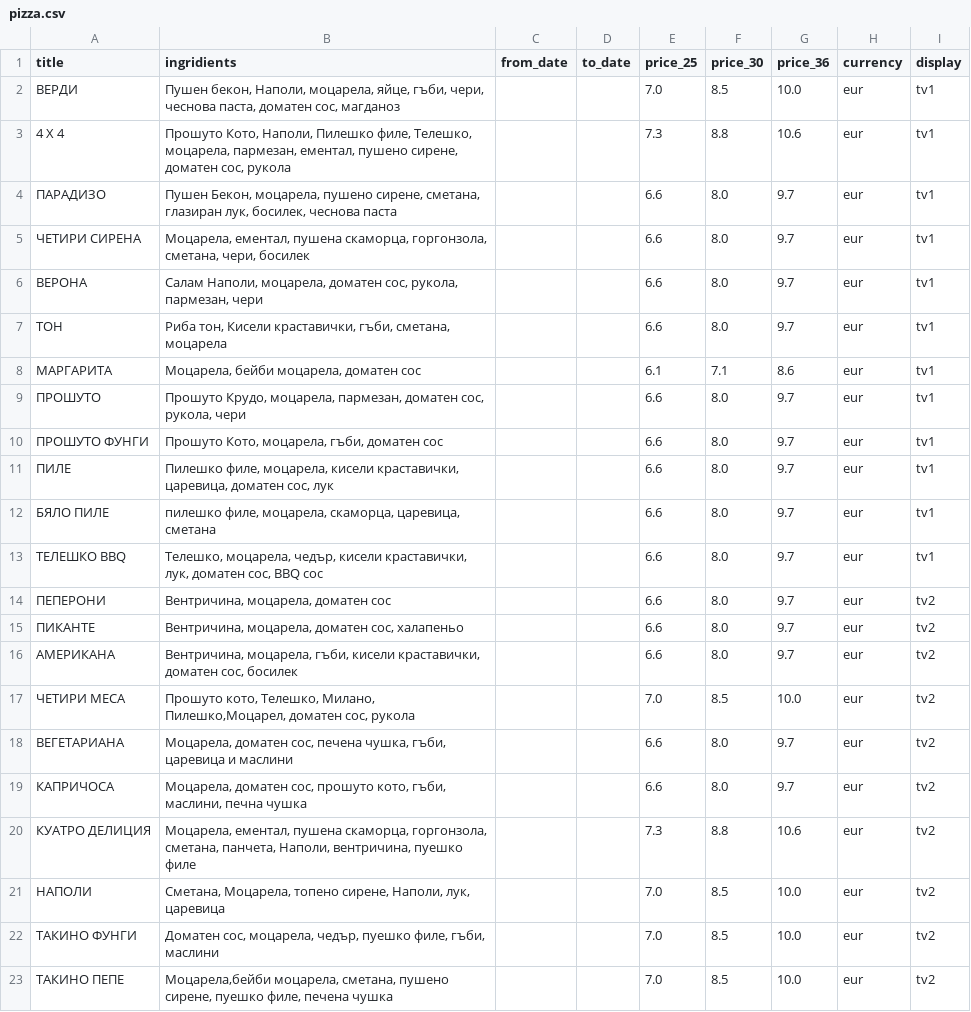
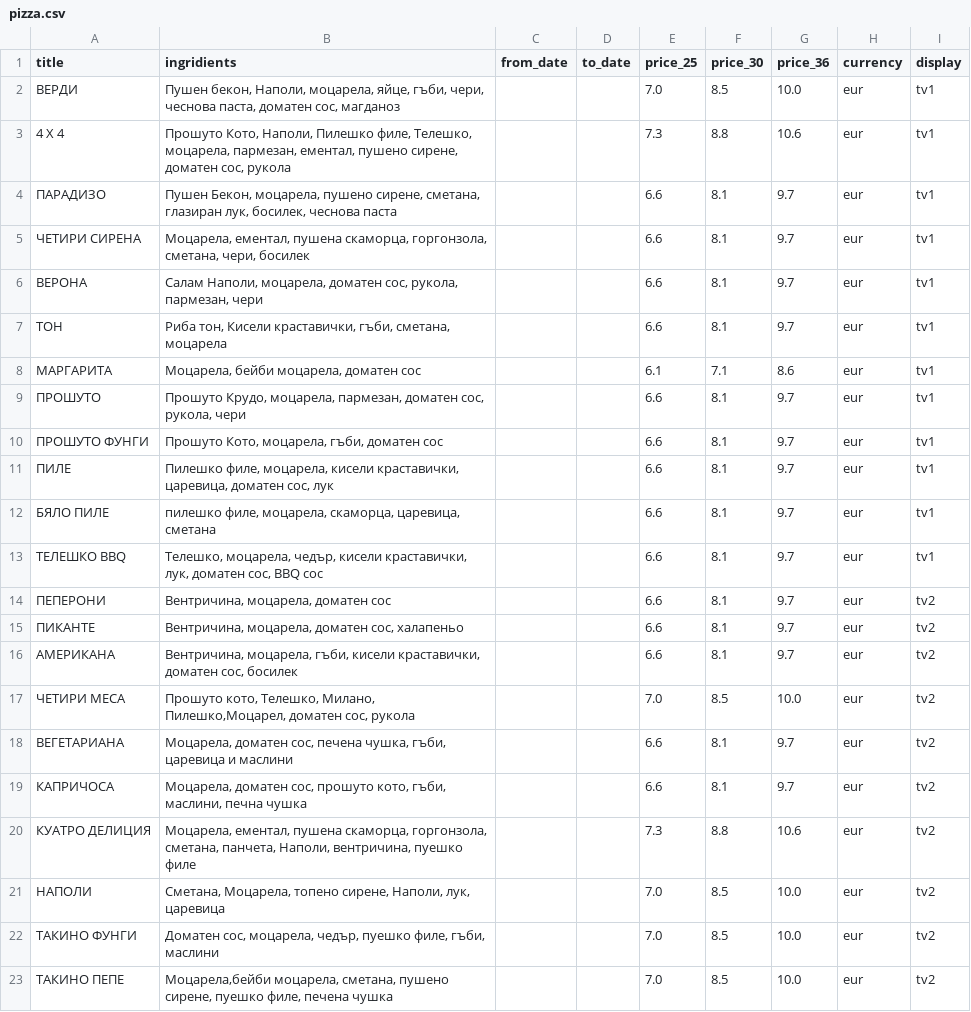
Before and after one commit to g-pub/verdi, a CSV file: pizza.csv, drawn as a sheet.

Commit message:
Update pizza.csv

```diff
--- a/pizza.csv
+++ b/pizza.csv
@@ -3,18 +3,18 @@ title;ingridients;from_date;to_date;price_25;price_30;price_36;currency;display
 4 Х 4;Прошуто Кото, Наполи, Пилешко филе, Телешко, моцарела, пармезан, ементал, пушено сирене, доматен сос, рукола;;;7.3;8.8;10.6;eur;tv1
-ПАРАДИЗО;Пушен Бекон, моцарела, пушено сирене, сметана, глазиран лук, босилек, чеснова паста;;;6.6;8.0;9.7;eur;tv1
-ЧЕТИРИ СИРЕНА;Моцарела, ементал, пушена скаморца, горгонзола, сметана, чери, босилек;;;6.6;8.0;9.7;eur;tv1
-ВЕРОНА;Салам Наполи, моцарела, доматен сос, рукола, пармезан, чери;;;6.6;8.0;9.7;eur;tv1
-ТОН;Риба тон, Кисели краставички, гъби, сметана, моцарела;;;6.6;8.0;9.7;eur;tv1
+ПАРАДИЗО;Пушен Бекон, моцарела, пушено сирене, сметана, глазиран лук, босилек, чеснова паста;;;6.6;8.1;9.7;eur;tv1
+ЧЕТИРИ СИРЕНА;Моцарела, ементал, пушена скаморца, горгонзола, сметана, чери, босилек;;;6.6;8.1;9.7;eur;tv1
+ВЕРОНА;Салам Наполи, моцарела, доматен сос, рукола, пармезан, чери;;;6.6;8.1;9.7;eur;tv1
+ТОН;Риба тон, Кисели краставички, гъби, сметана, моцарела;;;6.6;8.1;9.7;eur;tv1
 МАРГАРИТА;Моцарела, бейби моцарела, доматен сос;;;6.1;7.1;8.6;eur;tv1
-ПРОШУТО;Прошуто Крудо, моцарела, пармезан, доматен сос, рукола, чери;;;6.6;8.0;9.7;eur;tv1
-ПРОШУТО ФУНГИ;Прошуто Кото, моцарела, гъби, доматен сос;;;6.6;8.0;9.7;eur;tv1
-ПИЛЕ;Пилешко филе, моцарела, кисели краставички, царевица, доматен сос, лук;;;6.6;8.0;9.7;eur;tv1
-БЯЛО ПИЛЕ;пилешко филе, моцарела, скаморца, царевица, сметана;;;6.6;8.0;9.7;eur;tv1
-ТЕЛЕШКО BBQ;Телешко, моцарела, чедър, кисели краставички, лук, доматен сос, BBQ сос;;;6.6;8.0;9.7;eur;tv1
-ПЕПЕРОНИ;Вентричина, моцарела, доматен сос;;;6.6;8.0;9.7;eur;tv2
-ПИКАНТЕ;Вентричина, моцарела, доматен сос, халапеньо;;;6.6;8.0;9.7;eur;tv2
-АМЕРИКАНА;Вентричина, моцарела, гъби, кисели краставички, доматен сос, босилек;;;6.6;8.0;9.7;eur;tv2
+ПРОШУТО;Прошуто Крудо, моцарела, пармезан, доматен сос, рукола, чери;;;6.6;8.1;9.7;eur;tv1
+ПРОШУТО ФУНГИ;Прошуто Кото, моцарела, гъби, доматен сос;;;6.6;8.1;9.7;eur;tv1
+ПИЛЕ;Пилешко филе, моцарела, кисели краставички, царевица, доматен сос, лук;;;6.6;8.1;9.7;eur;tv1
+БЯЛО ПИЛЕ;пилешко филе, моцарела, скаморца, царевица, сметана;;;6.6;8.1;9.7;eur;tv1
+ТЕЛЕШКО BBQ;Телешко, моцарела, чедър, кисели краставички, лук, доматен сос, BBQ сос;;;6.6;8.1;9.7;eur;tv1
+ПЕПЕРОНИ;Вентричина, моцарела, доматен сос;;;6.6;8.1;9.7;eur;tv2
+ПИКАНТЕ;Вентричина, моцарела, доматен сос, халапеньо;;;6.6;8.1;9.7;eur;tv2
+АМЕРИКАНА;Вентричина, моцарела, гъби, кисели краставички, доматен сос, босилек;;;6.6;8.1;9.7;eur;tv2
 ЧЕТИРИ МЕСА;Прошуто кото, Телешко, Милано, Пилешко,Моцарел, доматен сос, рукола;;;7.0;8.5;10.0;eur;tv2
-ВЕГЕТАРИАНА;Моцарела, доматен сос, печена чушка, гъби, царевица и маслини;;;6.6;8.0;9.7;eur;tv2
-КАПРИЧОСА;Моцарела, доматен сос, прошуто кото, гъби, маслини, печна чушка;;;6.6;8.0;9.7;eur;tv2
+ВЕГЕТАРИАНА;Моцарела, доматен сос, печена чушка, гъби, царевица и маслини;;;6.6;8.1;9.7;eur;tv2
+КАПРИЧОСА;Моцарела, доматен сос, прошуто кото, гъби, маслини, печна чушка;;;6.6;8.1;9.7;eur;tv2
 КУАТРО ДЕЛИЦИЯ;Моцарела, ементал, пушена скаморца, горгонзола, сметана, панчета, Наполи, вентричина, пуешко филе;;;7.3;8.8;10.6;eur;tv2
```
